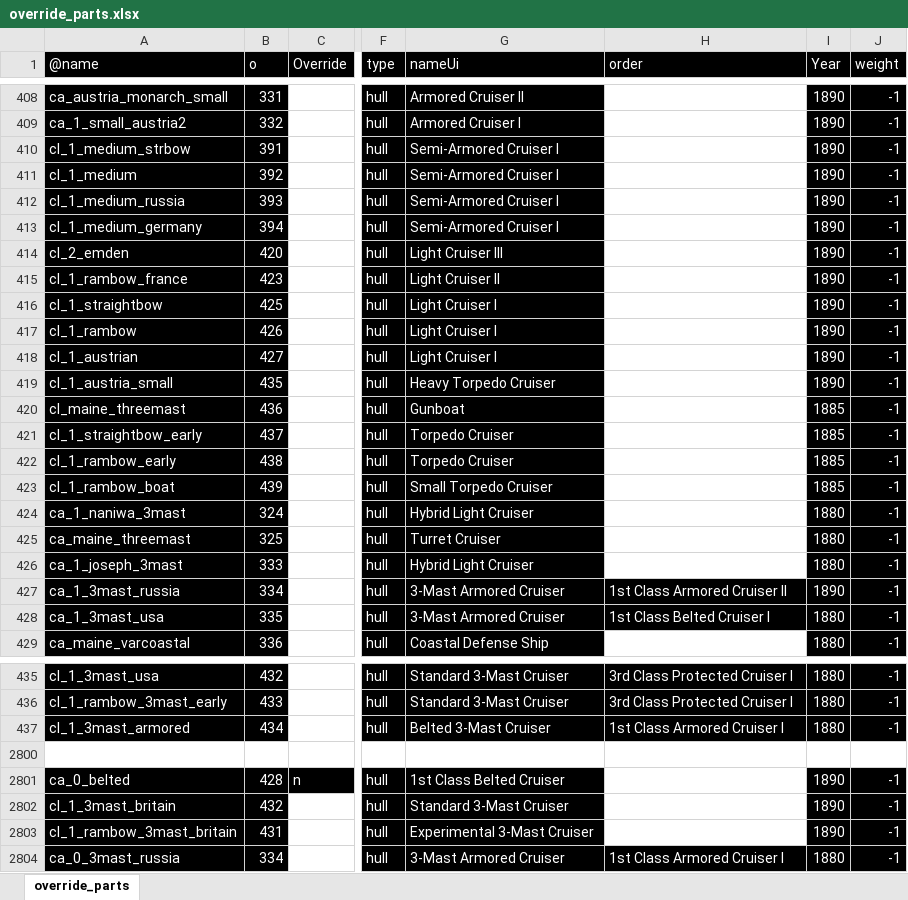
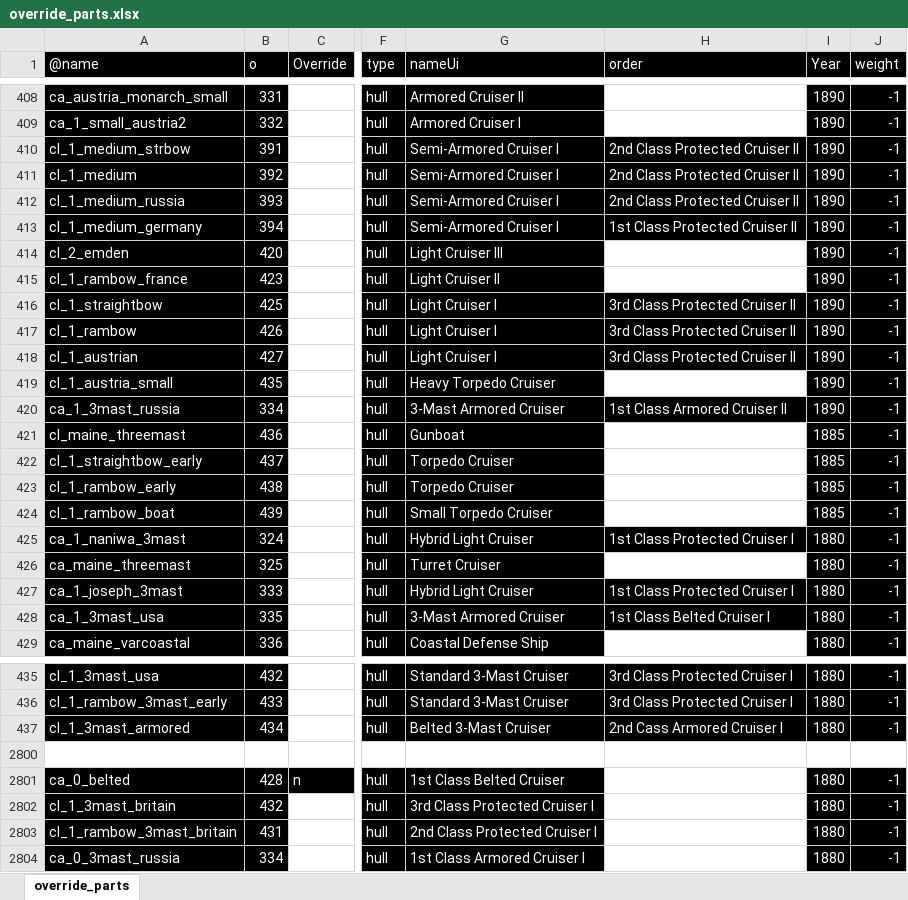
Before and after one commit to NathanKell/UADRealism, an Excel workbook: Data/override_parts.xlsx, sheet override_parts, drawn as a sheet; only a part is shown, gaps mark what is left out; values as stored, in another font and other column widths than the file's, no borders; addresses are those after the commit; the diff names each change by its address in the sheet, - before the commit and + after, or states it on an @@ line.

Commit message:
more excel

```diff
--- a/Data/override_parts.xlsx (sheet override_parts)
+++ b/Data/override_parts.xlsx (sheet override_parts)
-H410:H412 (order): (empty)
+H410:H412 (order): 2nd Class Protected Cruiser II
-H410:H413 fill: none
+H410:H413 fill: #000000
-H413 (order): (empty)
+H413 (order): 1st Class Protected Cruiser II
-H416:H418 (order): (empty)
+H416:H418 (order): 3rd Class Protected Cruiser II
-H416:H418 fill: none
+H416:H418 fill: #000000
@@ row 427 moved to row 420: ca_1_3mast_russia @@
-H425 (order): (empty)
+H425 (order): 1st Class Protected Cruiser I
-H425 fill: none
+H425 fill: #000000
-H427 (order): (empty)
+H427 (order): 1st Class Protected Cruiser I
-H427 fill: none
+H427 fill: #000000
-H437 (order): 1st Class Armored Cruiser I
+H437 (order): 2nd Cass Armored Cruiser I
-I2801:I2803 (Year): 1890
+I2801:I2803 (Year): 1880
-G2802 (nameUi): Standard 3-Mast Cruiser
+G2802 (nameUi): 3rd Class Protected Cruiser I
-G2803 (nameUi): Experimental 3-Mast Cruiser
+G2803 (nameUi): 2nd Class Protected Cruiser I
-G2804 (nameUi): 3-Mast Armored Cruiser
+G2804 (nameUi): 1st Class Armored Cruiser I
-H2804 (order): 1st Class Armored Cruiser I
+H2804 (order): (empty)
-H2804 fill: #000000
+H2804 fill: none
```
